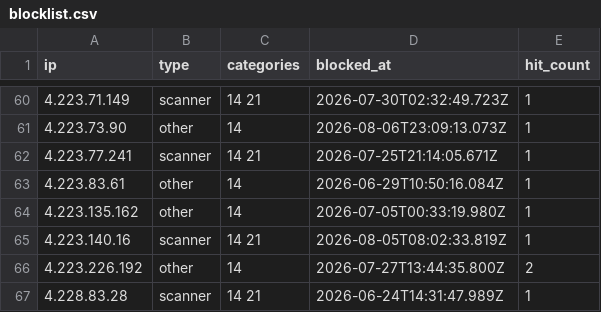
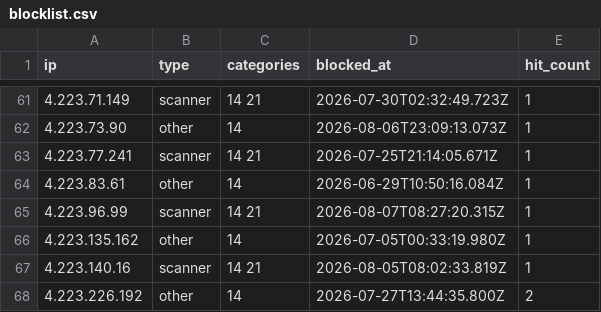
Before and after one commit to zenmorro/Scanner-List, a CSV file: blocklist.csv, drawn as a sheet; only a part is shown, gaps mark what is left out; the shorter side is filled out with more unchanged rows; the diff covers the shown part only.

Commit message:
Update blocklist 2026-08-08T04:00:01Z

```diff
--- a/blocklist.csv
+++ b/blocklist.csv
@@ -63,2 +64,3 @@ ip,type,categories,blocked_at,hit_count
 4.223.83.61,other,14,2026-06-29T10:50:16.084Z,1
+4.223.96.99,scanner,14 21,2026-08-07T08:27:20.315Z,1
 4.223.135.162,other,14,2026-07-05T00:33:19.980Z,1
```
Also changed, not shown: 10 added rows and 4 edited cells elsewhere in this file, 2 other files.
